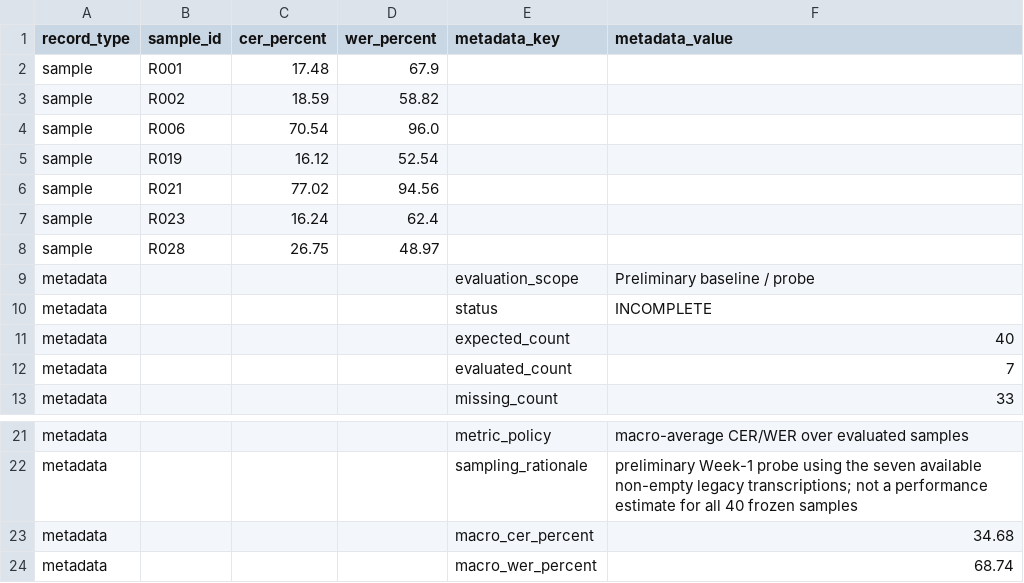
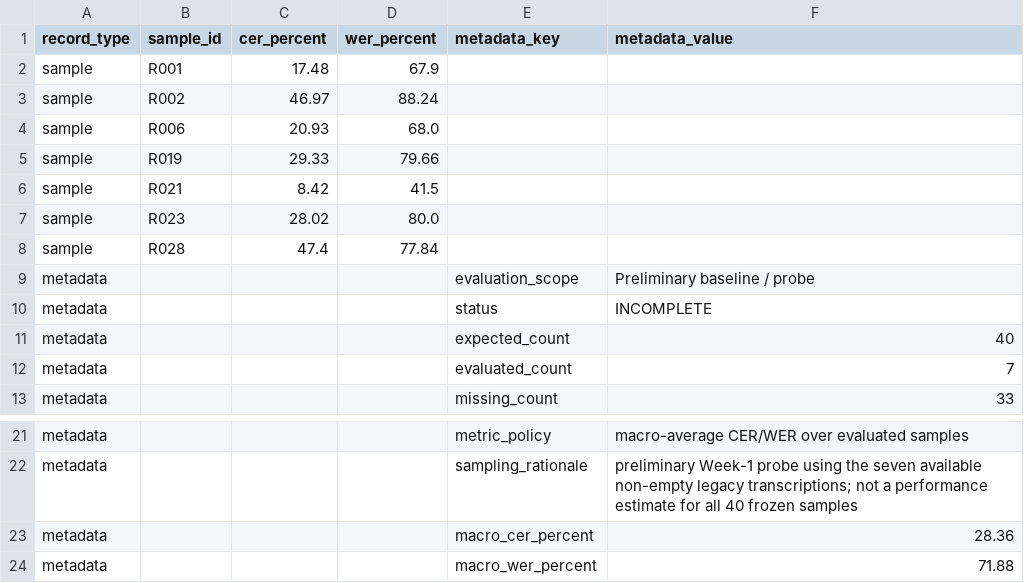
Before and after one commit to vietreceipt-team/vietreceipt, a CSV file: results/evaluation_report.csv, drawn as a sheet; only a part is shown, gaps mark what is left out.

```diff
--- a/results/evaluation_report.csv
+++ b/results/evaluation_report.csv
@@ -2,8 +2,8 @@ record_type,sample_id,cer_percent,wer_percent,metadata_key,metadata_value
 sample,R001,17.48,67.9,,
-sample,R002,18.59,58.82,,
-sample,R006,70.54,96.0,,
-sample,R019,16.12,52.54,,
-sample,R021,77.02,94.56,,
-sample,R023,16.24,62.4,,
-sample,R028,26.75,48.97,,
+sample,R002,46.97,88.24,,
+sample,R006,20.93,68.0,,
+sample,R019,29.33,79.66,,
+sample,R021,8.42,41.5,,
+sample,R023,28.02,80.0,,
+sample,R028,47.4,77.84,,
 metadata,,,,evaluation_scope,Preliminary baseline / probe
@@ -22,3 +22,3 @@ metadata,,,,metric_policy,macro-average CER/WER over evaluated samples
 metadata,,,,sampling_rationale,preliminary Week-1 probe using the seven available non-empty legacy transcriptions; not a performance estimate for all 40 frozen samples
-metadata,,,,macro_cer_percent,34.68
-metadata,,,,macro_wer_percent,68.74
+metadata,,,,macro_cer_percent,28.36
+metadata,,,,macro_wer_percent,71.88
```
Also changed, not shown: 41 other files.
